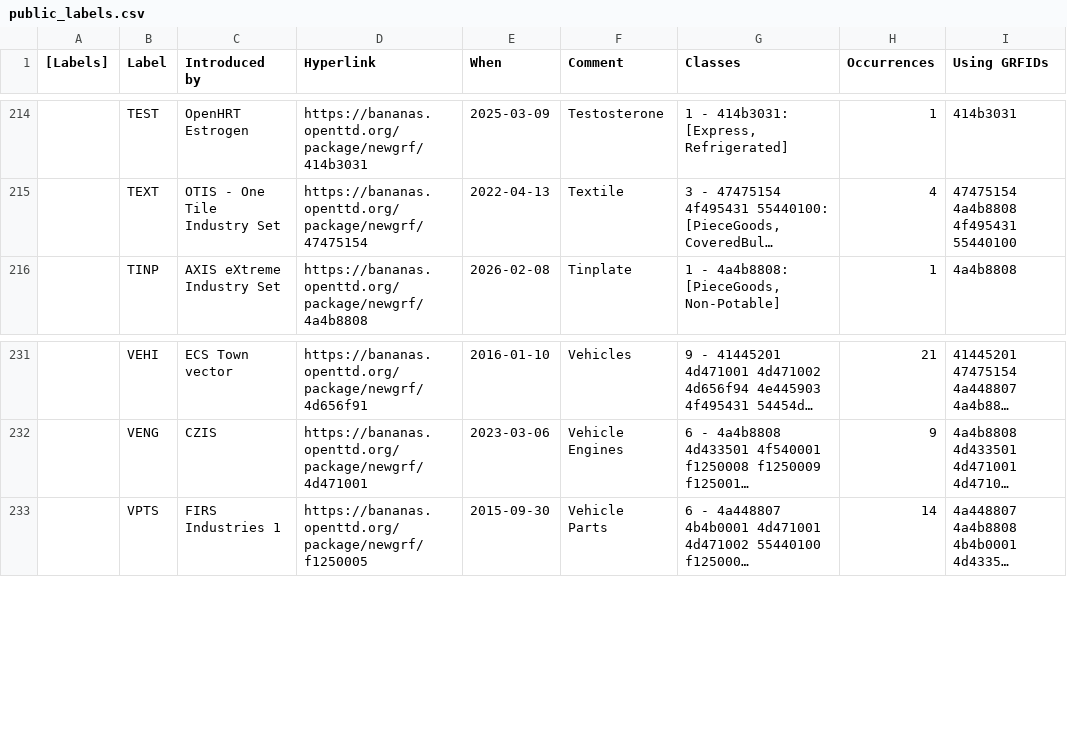
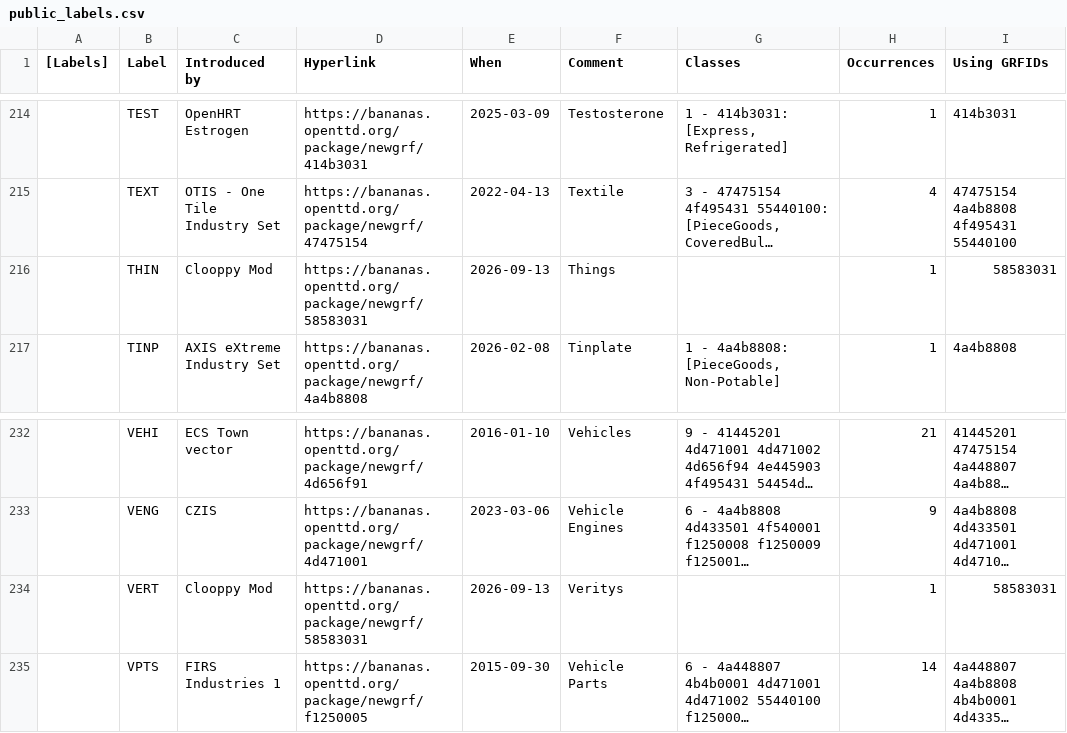
Before and after one commit to Rito13/BaNaNaS-get_badge_labels, a CSV file: gen_docs/cargos/public_labels.csv, drawn as a sheet; only a part is shown, gaps mark what is left out; long unchanged cells end in …; the diff names each change by its address in the sheet, - before the commit and + after, or states it on an @@ line.

```diff
--- a/gen_docs/cargos/public_labels.csv
+++ b/gen_docs/cargos/public_labels.csv
+row 216:  | THIN | Clooppy Mod | https://bananas.openttd.org/package/newgrf/58583031 | 2026-09-13 | Things |  | 1 | 58583031
+row 234:  | VERT | Clooppy Mod | https://bananas.openttd.org/package/newgrf/58583031 | 2026-09-13 | Veritys |  | 1 | 58583031
```
Also changed, not shown: gen_docs/badges/public_labels.csv, 6 other files.
